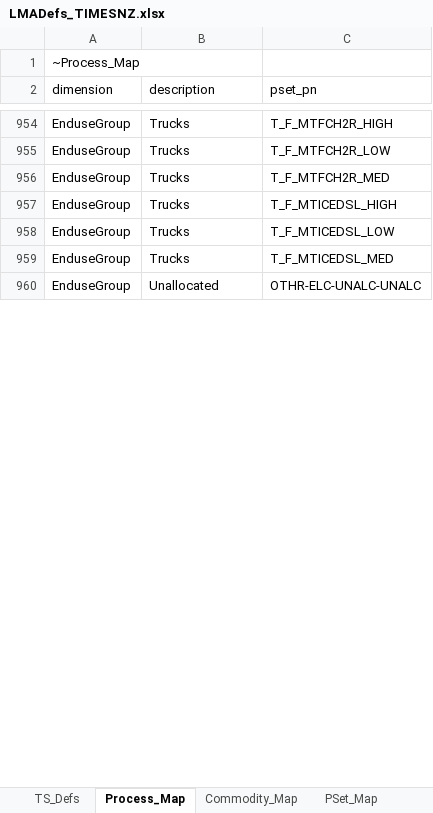
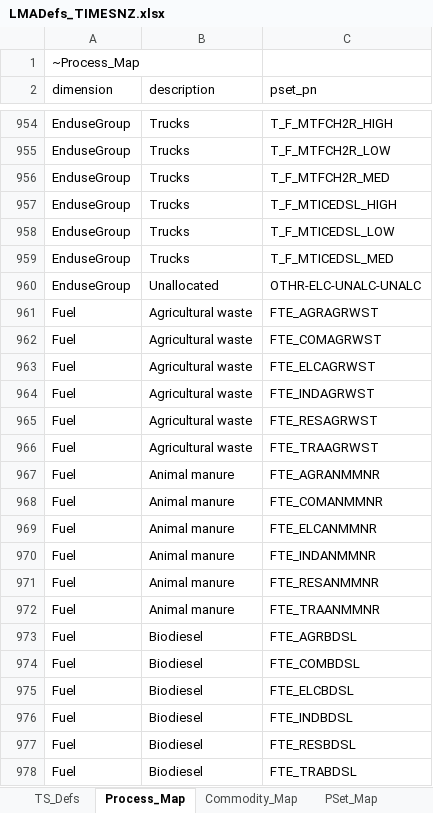
Before and after one commit to EECA-NZ/TIMES-NZ-Excel-Files, an Excel workbook: LMADefs_TIMESNZ.xlsx, sheet Process_Map, drawn as a sheet; only a part is shown, gaps mark what is left out; values as stored, in another font and other column widths than the file's, no borders; the diff covers the shown part only; the diff names each change by its address in the sheet, - before the commit and + after, or states it on an @@ line.

Commit message:
test fuel intro

```diff
--- a/LMADefs_TIMESNZ.xlsx (sheet Process_Map)
+++ b/LMADefs_TIMESNZ.xlsx (sheet Process_Map)
+row 961: Fuel | Agricultural waste | FTE_AGRAGRWST
+row 962: Fuel | Agricultural waste | FTE_COMAGRWST
+row 963: Fuel | Agricultural waste | FTE_ELCAGRWST
+row 964: Fuel | Agricultural waste | FTE_INDAGRWST
+row 965: Fuel | Agricultural waste | FTE_RESAGRWST
+row 966: Fuel | Agricultural waste | FTE_TRAAGRWST
+row 967: Fuel | Animal manure | FTE_AGRANMMNR
+row 968: Fuel | Animal manure | FTE_COMANMMNR
+row 969: Fuel | Animal manure | FTE_ELCANMMNR
+row 970: Fuel | Animal manure | FTE_INDANMMNR
+row 971: Fuel | Animal manure | FTE_RESANMMNR
+row 972: Fuel | Animal manure | FTE_TRAANMMNR
+row 973: Fuel | Biodiesel | FTE_AGRBDSL
+row 974: Fuel | Biodiesel | FTE_COMBDSL
+row 975: Fuel | Biodiesel | FTE_ELCBDSL
+row 976: Fuel | Biodiesel | FTE_INDBDSL
+row 977: Fuel | Biodiesel | FTE_RESBDSL
+row 978: Fuel | Biodiesel | FTE_TRABDSL
```
Also changed, not shown: 163 added rows elsewhere in this sheet, 1 other file.
